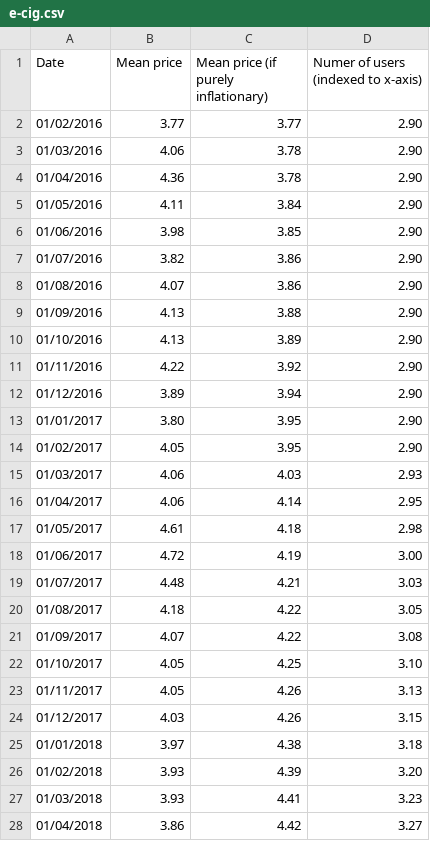
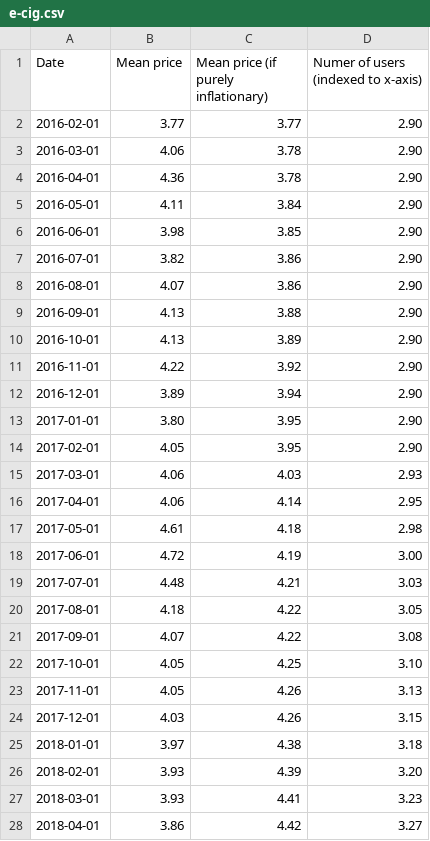
Before and after one commit to levipf/levipf.github.io, a CSV file: e-cig.csv, drawn as a sheet; only a part is shown; the diff covers the shown part only.

Commit message:
Add files via upload

```diff
--- a/e-cig.csv
+++ b/e-cig.csv
@@ -1,28 +1,28 @@
 Date,Mean price,Mean price (if purely inflationary),Numer of users (indexed to x-axis)
-01/02/2016,3.77,3.77,2.90
-01/03/2016,4.06,3.78,2.90
-01/04/2016,4.36,3.78,2.90
-01/05/2016,4.11,3.84,2.90
-01/06/2016,3.98,3.85,2.90
-01/07/2016,3.82,3.86,2.90
-01/08/2016,4.07,3.86,2.90
-01/09/2016,4.13,3.88,2.90
-01/10/2016,4.13,3.89,2.90
-01/11/2016,4.22,3.92,2.90
-01/12/2016,3.89,3.94,2.90
-01/01/2017,3.80,3.95,2.90
-01/02/2017,4.05,3.95,2.90
-01/03/2017,4.06,4.03,2.93
-01/04/2017,4.06,4.14,2.95
-01/05/2017,4.61,4.18,2.98
-01/06/2017,4.72,4.19,3.00
-01/07/2017,4.48,4.21,3.03
-01/08/2017,4.18,4.22,3.05
-01/09/2017,4.07,4.22,3.08
-01/10/2017,4.05,4.25,3.10
-01/11/2017,4.05,4.26,3.13
-01/12/2017,4.03,4.26,3.15
-01/01/2018,3.97,4.38,3.18
-01/02/2018,3.93,4.39,3.20
-01/03/2018,3.93,4.41,3.23
-01/04/2018,3.86,4.42,3.27
+2016-02-01,3.77,3.77,2.90
+2016-03-01,4.06,3.78,2.90
+2016-04-01,4.36,3.78,2.90
+2016-05-01,4.11,3.84,2.90
+2016-06-01,3.98,3.85,2.90
+2016-07-01,3.82,3.86,2.90
+2016-08-01,4.07,3.86,2.90
+2016-09-01,4.13,3.88,2.90
+2016-10-01,4.13,3.89,2.90
+2016-11-01,4.22,3.92,2.90
+2016-12-01,3.89,3.94,2.90
+2017-01-01,3.80,3.95,2.90
+2017-02-01,4.05,3.95,2.90
+2017-03-01,4.06,4.03,2.93
+2017-04-01,4.06,4.14,2.95
+2017-05-01,4.61,4.18,2.98
+2017-06-01,4.72,4.19,3.00
+2017-07-01,4.48,4.21,3.03
+2017-08-01,4.18,4.22,3.05
+2017-09-01,4.07,4.22,3.08
+2017-10-01,4.05,4.25,3.10
+2017-11-01,4.05,4.26,3.13
+2017-12-01,4.03,4.26,3.15
+2018-01-01,3.97,4.38,3.18
+2018-02-01,3.93,4.39,3.20
+2018-03-01,3.93,4.41,3.23
+2018-04-01,3.86,4.42,3.27
```
Also changed, not shown: 54 edited cells elsewhere in this file.
